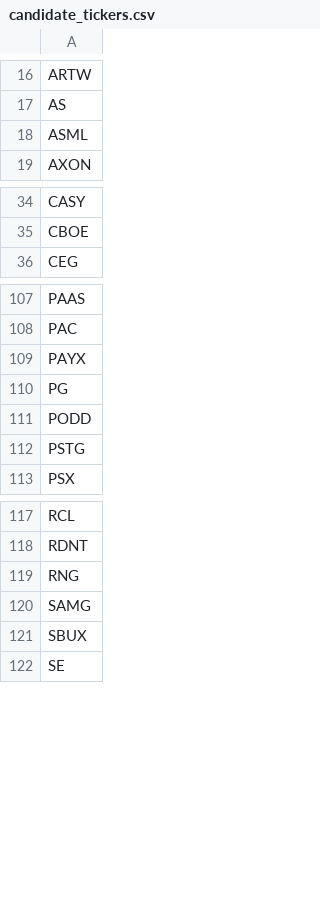
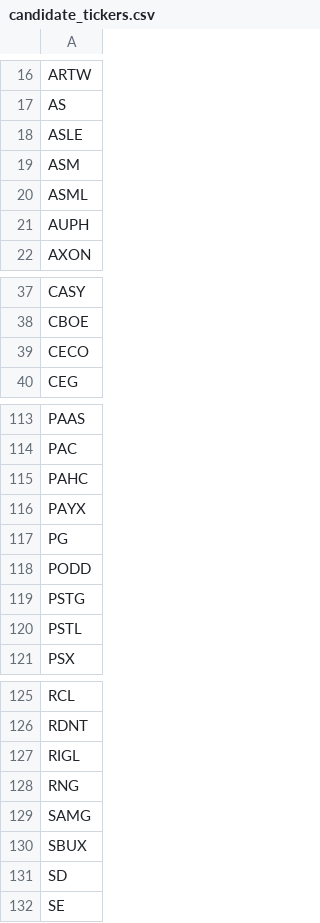
Before and after one commit to dakara32/GPT_Code, a CSV file: candidate_tickers.csv, drawn as a sheet; only a part is shown, gaps mark what is left out; the diff covers the shown part only; the diff names each change by its address in the sheet, - before the commit and + after, or states it on an @@ line.

Commit message:
Add new candidate tickers

```diff
--- a/candidate_tickers.csv
+++ b/candidate_tickers.csv
+row 18: ASLE
+row 19: ASM
+row 21: AUPH
+row 39: CECO
+row 115: PAHC
+row 120: PSTL
+row 127: RIGL
+row 131: SD
```
Also changed, not shown: 3 added rows elsewhere in this file.
